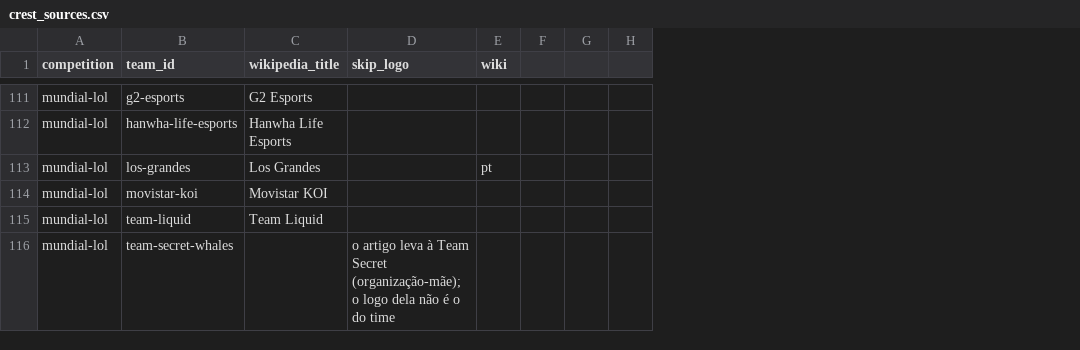
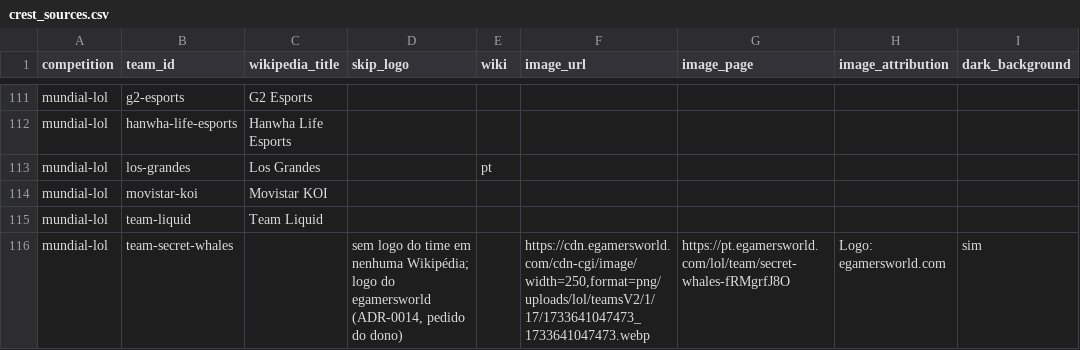
Before and after one commit to VitorBSP/aindada, a CSV file: data/reference/crest_sources.csv, drawn as a sheet; only a part is shown, gaps mark what is left out; removed rows and columns are numbered as before the commit, all else as after; the diff covers the shown part only; the diff names each change by its address in the sheet, - before the commit and + after, or states it on an @@ line.

```diff
--- a/data/reference/crest_sources.csv
+++ b/data/reference/crest_sources.csv
-column F, empty
-column G, empty
-column H, empty
+column F (image_url), row 116: https://cdn.egamersworld.com/cdn-cgi/image/width=250,format=png/uploads/lol/teamsV2/1/17/1733641047473_1733641047473.webp
+column G (image_page), row 116: https://pt.egamersworld.com/lol/team/secret-whales-fRMgrfJ8O
+column H (image_attribution), row 116: Logo: egamersworld.com
+column I (dark_background), row 116: sim
-D116 (skip_logo): o artigo leva à Team Secret (organização-mãe); o logo dela não é o do time
+D116 (skip_logo): sem logo do time em nenhuma Wikipédia; logo do egamersworld (ADR-0014, pedido do dono)
```
Also changed, not shown: 10 edited cells elsewhere in this file, 10 other files.
